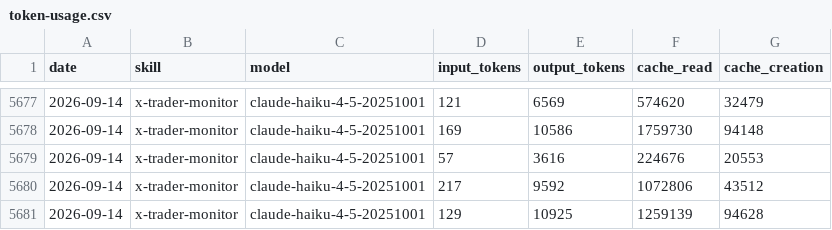
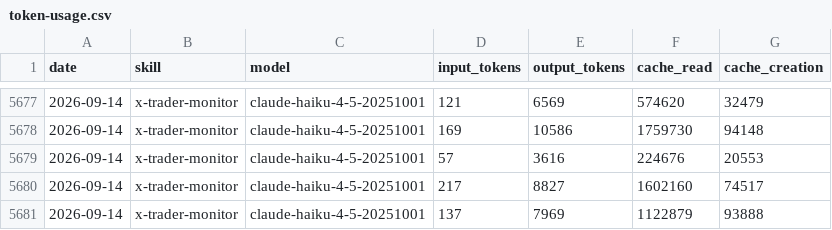
Before and after one commit to chxoky/aeon, a CSV file: memory/token-usage.csv, drawn as a sheet; only a part is shown, gaps mark what is left out.

```diff
--- a/memory/token-usage.csv
+++ b/memory/token-usage.csv
@@ -5679,3 +5679,3 @@ date,skill,model,input_tokens,output_tokens,cache_read,cache_creation
 2026-09-14,x-trader-monitor,claude-haiku-4-5-20251001,57,3616,224676,20553
-2026-09-14,x-trader-monitor,claude-haiku-4-5-20251001,217,9592,1072806,43512
-2026-09-14,x-trader-monitor,claude-haiku-4-5-20251001,129,10925,1259139,94628
+2026-09-14,x-trader-monitor,claude-haiku-4-5-20251001,217,8827,1602160,74517
+2026-09-14,x-trader-monitor,claude-haiku-4-5-20251001,137,7969,1122879,93888
```
Also changed, not shown: 7 other files.
